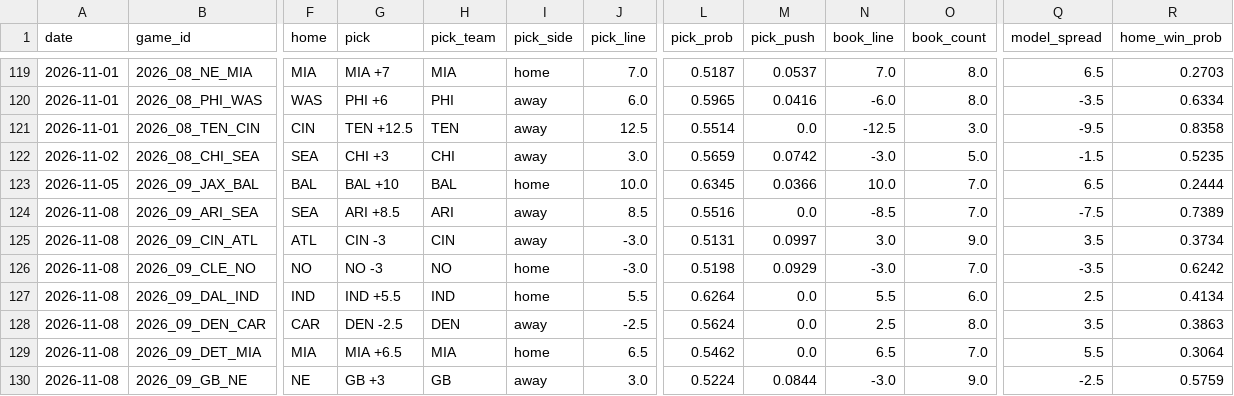
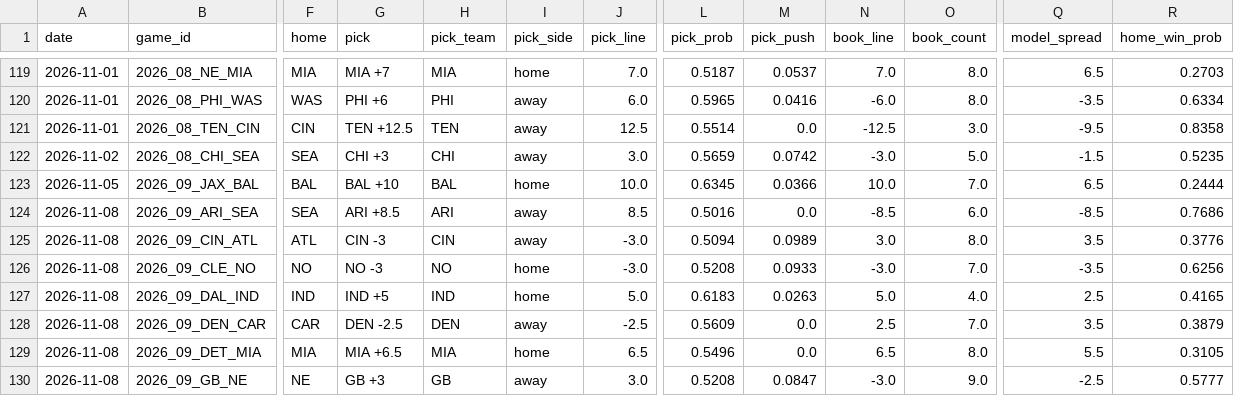
Before and after one commit to azcal/mbm-nfl, a CSV file: logs/picks.csv, drawn as a sheet; only a part is shown, gaps mark what is left out; the diff covers the shown part only; the diff names each change by its address in the sheet, - before the commit and + after, or states it on an @@ line.

```diff
--- a/logs/picks.csv
+++ b/logs/picks.csv
-L124 (pick_prob): 0.5516
+L124 (pick_prob): 0.5016
-O124 (book_count): 7.0
+O124 (book_count): 6.0
-Q124 (model_spread): -7.5
+Q124 (model_spread): -8.5
-R124 (home_win_prob): 0.7389
+R124 (home_win_prob): 0.7686
-L125 (pick_prob): 0.5131
+L125 (pick_prob): 0.5094
-M125 (pick_push): 0.0997
+M125 (pick_push): 0.0989
-O125 (book_count): 9.0
+O125 (book_count): 8.0
-R125 (home_win_prob): 0.3734
+R125 (home_win_prob): 0.3776
-L126 (pick_prob): 0.5198
+L126 (pick_prob): 0.5208
-M126 (pick_push): 0.0929
+M126 (pick_push): 0.0933
-R126 (home_win_prob): 0.6242
+R126 (home_win_prob): 0.6256
-G127 (pick): IND +5.5
+G127 (pick): IND +5
-J127 (pick_line): 5.5
+J127 (pick_line): 5.0
-L127 (pick_prob): 0.6264
+L127 (pick_prob): 0.6183
-M127 (pick_push): 0.0
+M127 (pick_push): 0.0263
-N127 (book_line): 5.5
+N127 (book_line): 5.0
-O127 (book_count): 6.0
+O127 (book_count): 4.0
-R127 (home_win_prob): 0.4134
+R127 (home_win_prob): 0.4165
-L128 (pick_prob): 0.5624
+L128 (pick_prob): 0.5609
-O128 (book_count): 8.0
+O128 (book_count): 7.0
-R128 (home_win_prob): 0.3863
+R128 (home_win_prob): 0.3879
-L129 (pick_prob): 0.5462
+L129 (pick_prob): 0.5496
-O129 (book_count): 7.0
+O129 (book_count): 8.0
-R129 (home_win_prob): 0.3064
+R129 (home_win_prob): 0.3105
-L130 (pick_prob): 0.5224
+L130 (pick_prob): 0.5208
-M130 (pick_push): 0.0844
+M130 (pick_push): 0.0847
-R130 (home_win_prob): 0.5759
+R130 (home_win_prob): 0.5777
```
Also changed, not shown: 30 edited cells elsewhere in this file, logs/alt_grid.csv, logs/edgedesk_export.csv, 4 other files.
